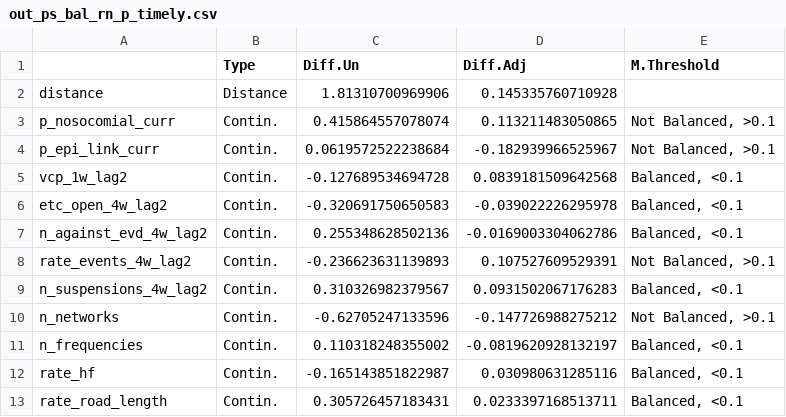
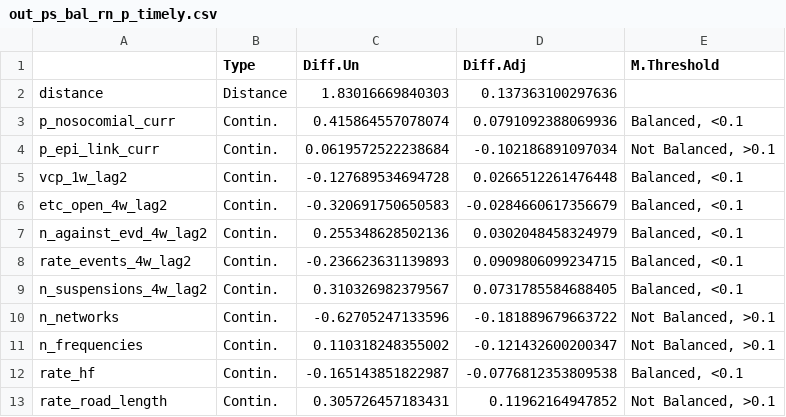
Before and after one commit to francescochecchi/evd_drc_sdb_effect, a CSV file: output/out_ps_bal_rn_p_timely.csv, drawn as a sheet.

```diff
--- a/output/out_ps_bal_rn_p_timely.csv
+++ b/output/out_ps_bal_rn_p_timely.csv
@@ -1,13 +1,13 @@
 "","Type","Diff.Un","Diff.Adj","M.Threshold"
-"distance","Distance",1.81310700969906,0.145335760710928,""
-"p_nosocomial_curr","Contin.",0.415864557078074,0.113211483050865,"Not Balanced, >0.1"
-"p_epi_link_curr","Contin.",0.0619572522238684,-0.182939966525967,"Not Balanced, >0.1"
-"vcp_1w_lag2","Contin.",-0.127689534694728,0.0839181509642568,"Balanced, <0.1"
-"etc_open_4w_lag2","Contin.",-0.320691750650583,-0.039022226295978,"Balanced, <0.1"
-"n_against_evd_4w_lag2","Contin.",0.255348628502136,-0.0169003304062786,"Balanced, <0.1"
-"rate_events_4w_lag2","Contin.",-0.236623631139893,0.107527609529391,"Not Balanced, >0.1"
-"n_suspensions_4w_lag2","Contin.",0.310326982379567,0.0931502067176283,"Balanced, <0.1"
-"n_networks","Contin.",-0.62705247133596,-0.147726988275212,"Not Balanced, >0.1"
-"n_frequencies","Contin.",0.110318248355002,-0.0819620928132197,"Balanced, <0.1"
-"rate_hf","Contin.",-0.165143851822987,0.030980631285116,"Balanced, <0.1"
-"rate_road_length","Contin.",0.305726457183431,0.0233397168513711,"Balanced, <0.1"
+"distance","Distance",1.83016669840303,0.137363100297636,""
+"p_nosocomial_curr","Contin.",0.415864557078074,0.0791092388069936,"Balanced, <0.1"
+"p_epi_link_curr","Contin.",0.0619572522238684,-0.102186891097034,"Not Balanced, >0.1"
+"vcp_1w_lag2","Contin.",-0.127689534694728,0.0266512261476448,"Balanced, <0.1"
+"etc_open_4w_lag2","Contin.",-0.320691750650583,-0.0284660617356679,"Balanced, <0.1"
+"n_against_evd_4w_lag2","Contin.",0.255348628502136,0.0302048458324979,"Balanced, <0.1"
+"rate_events_4w_lag2","Contin.",-0.236623631139893,0.0909806099234715,"Balanced, <0.1"
+"n_suspensions_4w_lag2","Contin.",0.310326982379567,0.0731785584688405,"Balanced, <0.1"
+"n_networks","Contin.",-0.62705247133596,-0.181889679663722,"Not Balanced, >0.1"
+"n_frequencies","Contin.",0.110318248355002,-0.121432600200347,"Not Balanced, >0.1"
+"rate_hf","Contin.",-0.165143851822987,-0.0776812353809538,"Balanced, <0.1"
+"rate_road_length","Contin.",0.305726457183431,0.11962164947852,"Not Balanced, >0.1"
```
Also changed, not shown: 20 other files.
